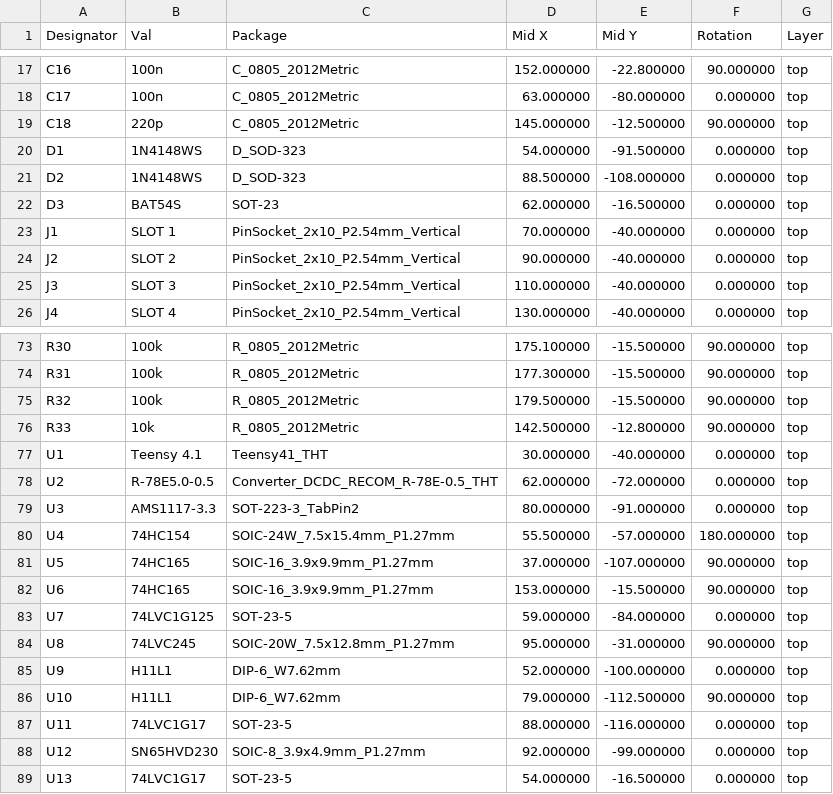
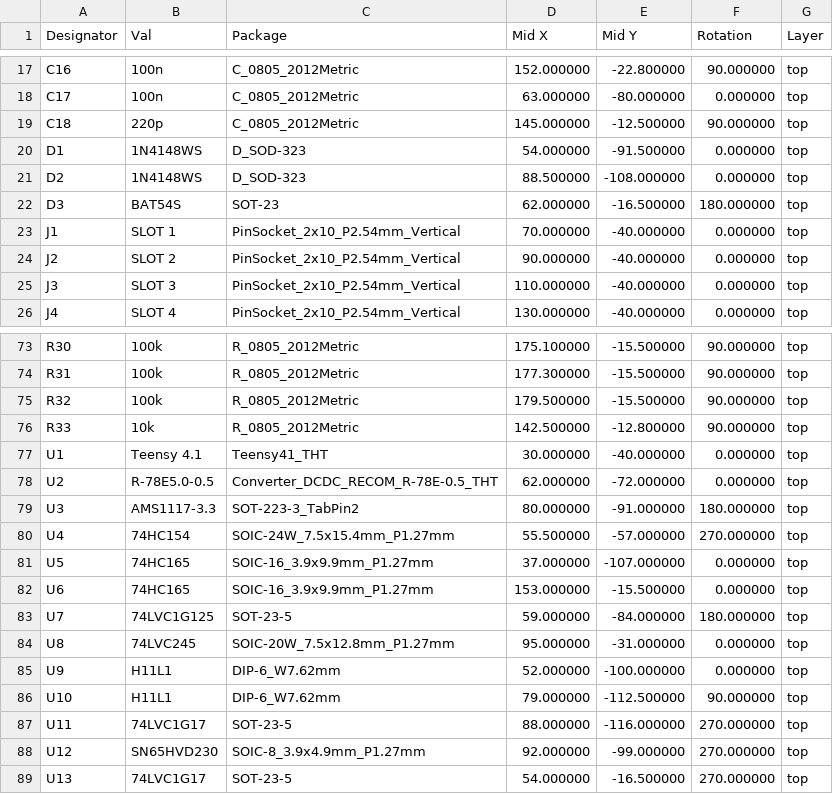
Before and after one commit to MarkWestbroek/MusicBrain, a CSV file: hardware/schematics/musicbrain-busboard-v2/fab/musicbrain-busboard-v2-cpl.csv, drawn as a sheet; only a part is shown, gaps mark what is left out.

```diff
--- a/hardware/schematics/musicbrain-busboard-v2/fab/musicbrain-busboard-v2-cpl.csv
+++ b/hardware/schematics/musicbrain-busboard-v2/fab/musicbrain-busboard-v2-cpl.csv
@@ -21,3 +21,3 @@
 "D2","1N4148WS","D_SOD-323","88.500000","-108.000000","0.000000","top"
-"D3","BAT54S","SOT-23","62.000000","-16.500000","0.000000","top"
+"D3","BAT54S","SOT-23","62.000000","-16.500000","180.000000","top"
 "J1","SLOT 1","PinSocket_2x10_P2.54mm_Vertical","70.000000","-40.000000","0.000000","top"
@@ -78,12 +78,12 @@
 "U2","R-78E5.0-0.5","Converter_DCDC_RECOM_R-78E-0.5_THT","62.000000","-72.000000","0.000000","top"
-"U3","AMS1117-3.3","SOT-223-3_TabPin2","80.000000","-91.000000","0.000000","top"
-"U4","74HC154","SOIC-24W_7.5x15.4mm_P1.27mm","55.500000","-57.000000","180.000000","top"
-"U5","74HC165","SOIC-16_3.9x9.9mm_P1.27mm","37.000000","-107.000000","90.000000","top"
-"U6","74HC165","SOIC-16_3.9x9.9mm_P1.27mm","153.000000","-15.500000","90.000000","top"
-"U7","74LVC1G125","SOT-23-5","59.000000","-84.000000","0.000000","top"
-"U8","74LVC245","SOIC-20W_7.5x12.8mm_P1.27mm","95.000000","-31.000000","90.000000","top"
+"U3","AMS1117-3.3","SOT-223-3_TabPin2","80.000000","-91.000000","180.000000","top"
+"U4","74HC154","SOIC-24W_7.5x15.4mm_P1.27mm","55.500000","-57.000000","270.000000","top"
+"U5","74HC165","SOIC-16_3.9x9.9mm_P1.27mm","37.000000","-107.000000","0.000000","top"
+"U6","74HC165","SOIC-16_3.9x9.9mm_P1.27mm","153.000000","-15.500000","0.000000","top"
+"U7","74LVC1G125","SOT-23-5","59.000000","-84.000000","180.000000","top"
+"U8","74LVC245","SOIC-20W_7.5x12.8mm_P1.27mm","95.000000","-31.000000","0.000000","top"
 "U9","H11L1","DIP-6_W7.62mm","52.000000","-100.000000","0.000000","top"
 "U10","H11L1","DIP-6_W7.62mm","79.000000","-112.500000","90.000000","top"
-"U11","74LVC1G17","SOT-23-5","88.000000","-116.000000","0.000000","top"
-"U12","SN65HVD230","SOIC-8_3.9x4.9mm_P1.27mm","92.000000","-99.000000","0.000000","top"
-"U13","74LVC1G17","SOT-23-5","54.000000","-16.500000","0.000000","top"
+"U11","74LVC1G17","SOT-23-5","88.000000","-116.000000","270.000000","top"
+"U12","SN65HVD230","SOIC-8_3.9x4.9mm_P1.27mm","92.000000","-99.000000","270.000000","top"
+"U13","74LVC1G17","SOT-23-5","54.000000","-16.500000","270.000000","top"
```
Also changed, not shown: hardware/schematics/musicbrain-adc8/fab/musicbrain-adc8-bom.csv, hardware/schematics/musicbrain-dac8/fab/musicbrain-dac8-bom.csv, 9 other files.
